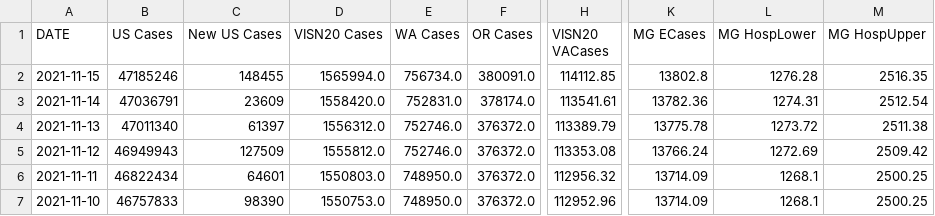
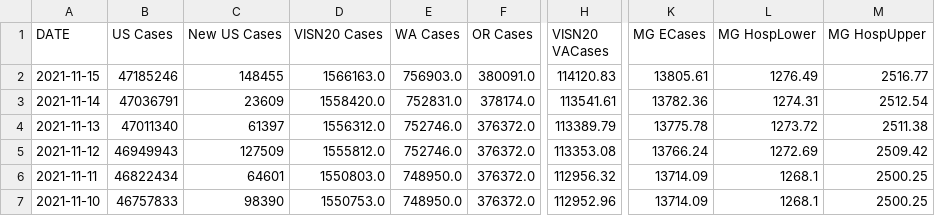
Before and after one commit to Sharma6614/VACCTTest, a CSV file: VAChart.csv, drawn as a sheet; only a part is shown, gaps mark what is left out; the diff names each change by its address in the sheet, - before the commit and + after, or states it on an @@ line.

```diff
--- a/VAChart.csv
+++ b/VAChart.csv
-D2 (VISN20 Cases): 1565994.0
+D2 (VISN20 Cases): 1566163.0
-E2 (WA Cases): 756734.0
+E2 (WA Cases): 756903.0
-H2 (VISN20 VACases): 114112.85
+H2 (VISN20 VACases): 114120.83
-K2 (MG ECases): 13802.8
+K2 (MG ECases): 13805.61
-L2 (MG HospLower): 1276.28
+L2 (MG HospLower): 1276.49
-M2 (MG HospUpper): 2516.35
+M2 (MG HospUpper): 2516.77
```
Also changed, not shown: CCTVAChart2.csv, CountyVACOVID.csv.
